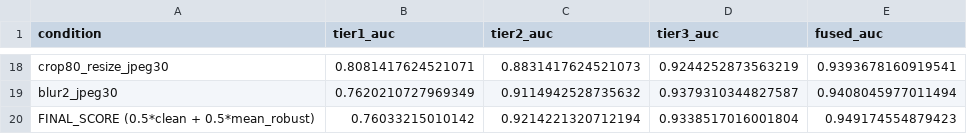
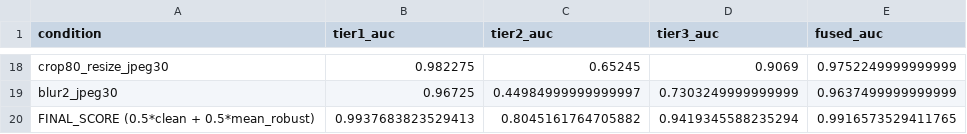
Before and after one commit to Diego2004l/TikTokSofa, a CSV file: outputs/robustness_summary.csv, drawn as a sheet; only a part is shown, gaps mark what is left out; the diff covers the shown part only; the diff names each change by its address in the sheet, - before the commit and + after, or states it on an @@ line.

```diff
--- a/outputs/robustness_summary.csv
+++ b/outputs/robustness_summary.csv
-B18 (tier1_auc): 0.8081417624521071
+B18 (tier1_auc): 0.982275
-C18 (tier2_auc): 0.8831417624521073
+C18 (tier2_auc): 0.65245
-D18 (tier3_auc): 0.9244252873563219
+D18 (tier3_auc): 0.9069
-E18 (fused_auc): 0.9393678160919541
+E18 (fused_auc): 0.9752249999999999
-B19 (tier1_auc): 0.7620210727969349
+B19 (tier1_auc): 0.96725
-C19 (tier2_auc): 0.9114942528735632
+C19 (tier2_auc): 0.44984999999999997
-D19 (tier3_auc): 0.9379310344827587
+D19 (tier3_auc): 0.7303249999999999
-E19 (fused_auc): 0.9408045977011494
+E19 (fused_auc): 0.9637499999999999
-B20 (tier1_auc): 0.76033215010142
+B20 (tier1_auc): 0.9937683823529413
-C20 (tier2_auc): 0.9214221320712194
+C20 (tier2_auc): 0.8045161764705882
-D20 (tier3_auc): 0.9338517016001804
+D20 (tier3_auc): 0.9419345588235294
-E20 (fused_auc): 0.949174554879423
+E20 (fused_auc): 0.9916573529411765
```
Also changed, not shown: 64 edited cells elsewhere in this file, 52 other files.
